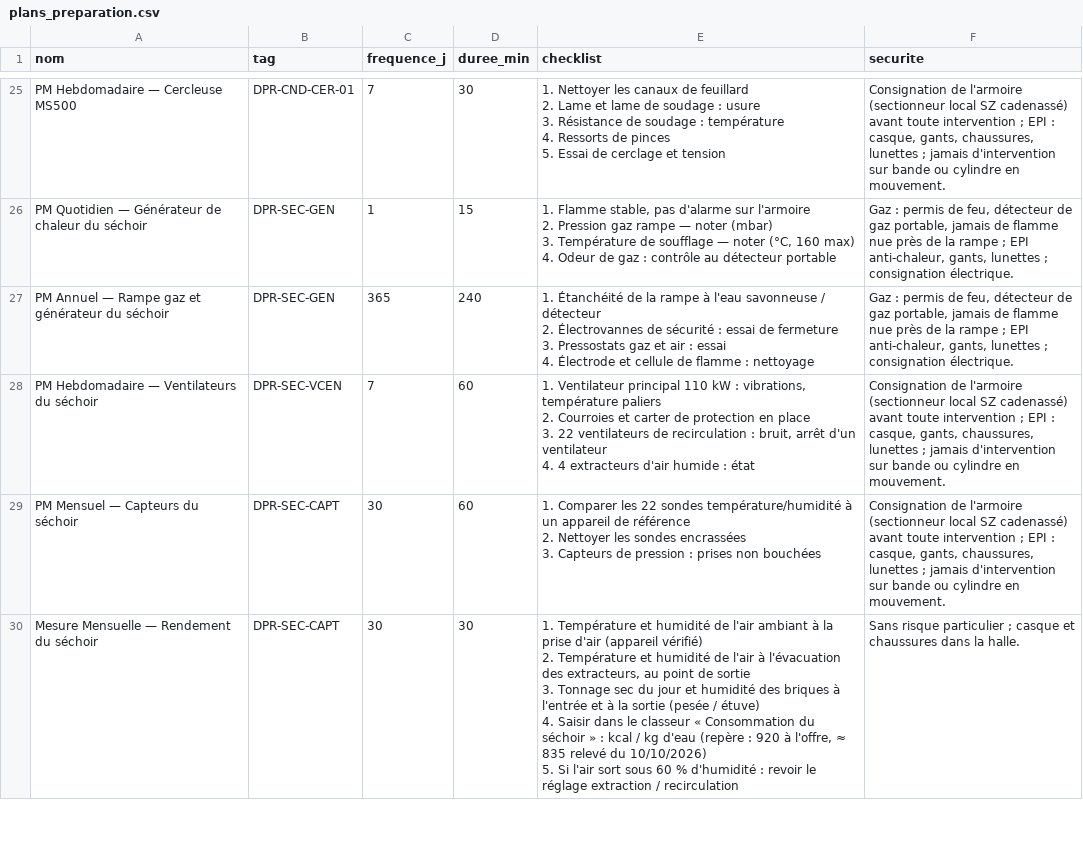
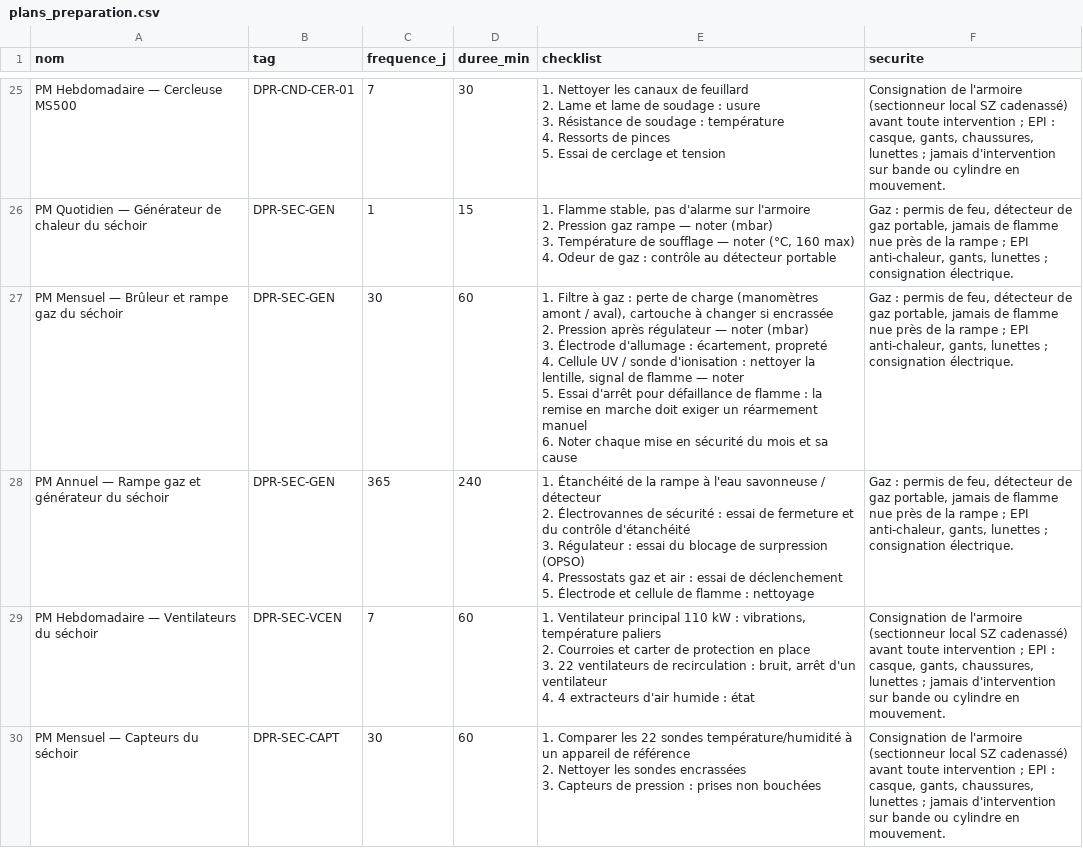
Before and after one commit to residencenezla-commits/hey-, a CSV file: erp-dolibarr/modules/gmao/referentiel/plans_preparation.csv, drawn as a sheet; only a part is shown, gaps mark what is left out; the shorter side is filled out with more unchanged rows.

```diff
--- a/erp-dolibarr/modules/gmao/referentiel/plans_preparation.csv
+++ b/erp-dolibarr/modules/gmao/referentiel/plans_preparation.csv
@@ -112,6 +112,13 @@ PM Quotidien — Générateur de chaleur du séchoir;DPR-SEC-GEN;1;15;"1. Flamme
 4. Odeur de gaz : contrôle au détecteur portable";"Gaz : permis de feu, détecteur de gaz portable, jamais de flamme nue près de la rampe ; EPI anti-chaleur, gants, lunettes ; consignation électrique."
-PM Annuel — Rampe gaz et générateur du séchoir;DPR-SEC-GEN;365;240;"1. Étanchéité de la rampe à l'eau savonneuse / détecteur
-2. Électrovannes de sécurité : essai de fermeture
-3. Pressostats gaz et air : essai
-4. Électrode et cellule de flamme : nettoyage";"Gaz : permis de feu, détecteur de gaz portable, jamais de flamme nue près de la rampe ; EPI anti-chaleur, gants, lunettes ; consignation électrique."
+PM Mensuel — Brûleur et rampe gaz du séchoir;DPR-SEC-GEN;30;60;"1. Filtre à gaz : perte de charge (manomètres amont / aval), cartouche à changer si encrassée
+2. Pression après régulateur — noter (mbar)
+3. Électrode d'allumage : écartement, propreté
+4. Cellule UV / sonde d'ionisation : nettoyer la lentille, signal de flamme — noter
+5. Essai d'arrêt pour défaillance de flamme : la remise en marche doit exiger un réarmement manuel
+6. Noter chaque mise en sécurité du mois et sa cause";"Gaz : permis de feu, détecteur de gaz portable, jamais de flamme nue près de la rampe ; EPI anti-chaleur, gants, lunettes ; consignation électrique."
+PM Annuel — Rampe gaz et générateur du séchoir;DPR-SEC-GEN;365;240;"1. Étanchéité de la rampe à l'eau savonneuse / détecteur
+2. Électrovannes de sécurité : essai de fermeture et du contrôle d'étanchéité
+3. Régulateur : essai du blocage de surpression (OPSO)
+4. Pressostats gaz et air : essai de déclenchement
+5. Électrode et cellule de flamme : nettoyage";"Gaz : permis de feu, détecteur de gaz portable, jamais de flamme nue près de la rampe ; EPI anti-chaleur, gants, lunettes ; consignation électrique."
 PM Hebdomadaire — Ventilateurs du séchoir;DPR-SEC-VCEN;7;60;"1. Ventilateur principal 110 kW : vibrations, température paliers
```
Also changed, not shown: erp-dolibarr/modules/gmao/referentiel/equipements_preparation.csv, erp-dolibarr/modules/gmao/referentiel/pieces_preparation.csv, 1 other file.
